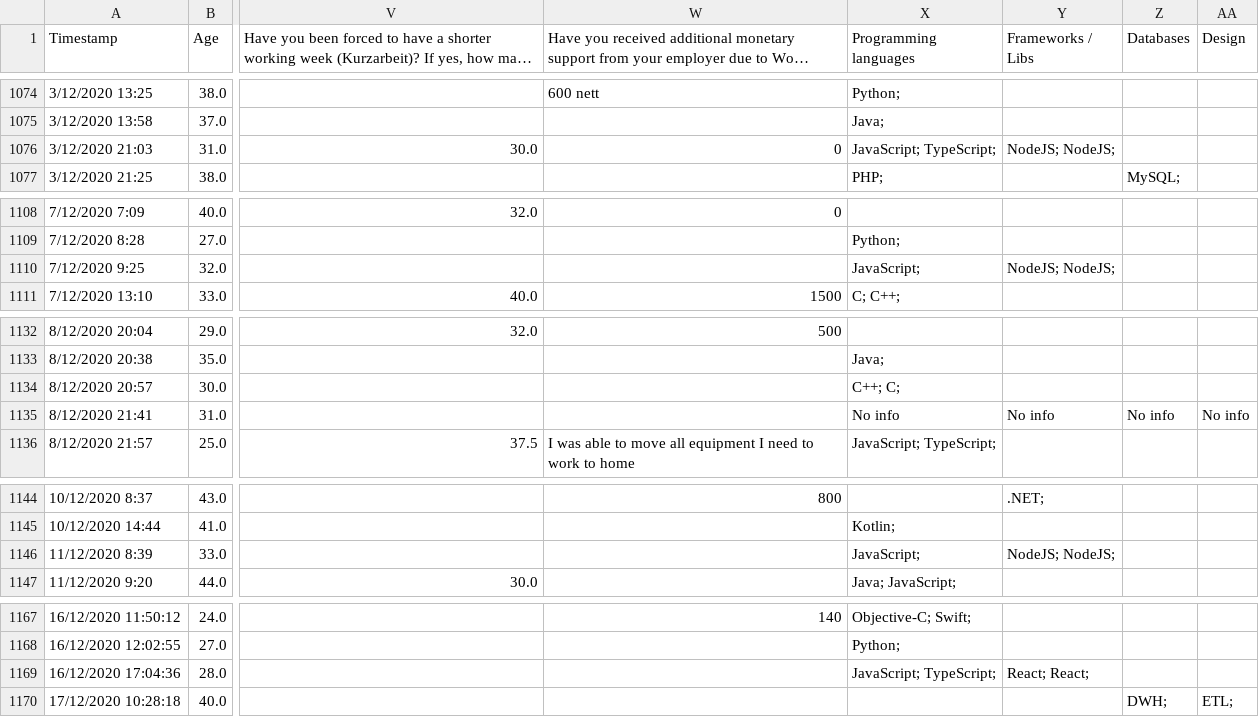
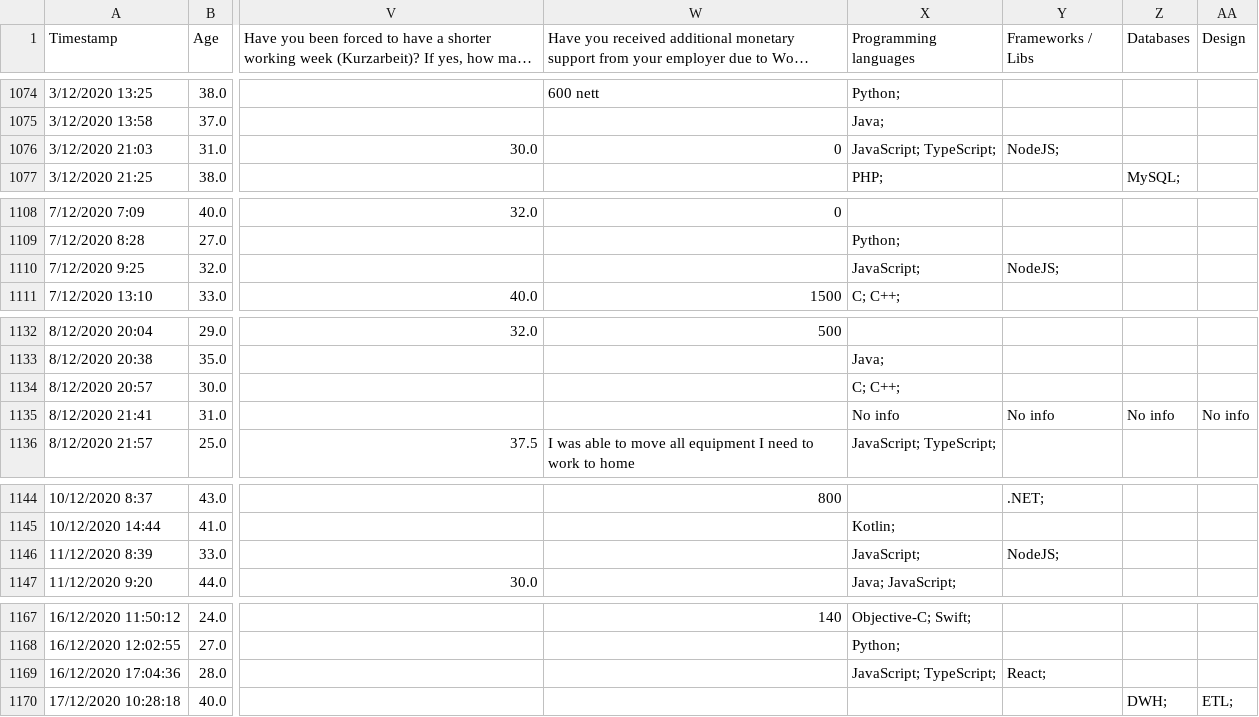
Before and after one commit to HoangDuck/Machine-learning-project, a CSV file: Project/export_dataframe.csv, drawn as a sheet; only a part is shown, gaps mark what is left out; long unchanged cells end in …; the diff covers the shown part only; the diff names each change by its address in the sheet, - before the commit and + after, or states it on an @@ line.

```diff
--- a/Project/export_dataframe.csv
+++ b/Project/export_dataframe.csv
-Y1076 (Frameworks / Libs): NodeJS; NodeJS;
+Y1076 (Frameworks / Libs): NodeJS;
-Y1110 (Frameworks / Libs): NodeJS; NodeJS;
+Y1110 (Frameworks / Libs): NodeJS;
-X1134 (Programming languages): C++; C;
+X1134 (Programming languages): C; C++;
-Y1146 (Frameworks / Libs): NodeJS; NodeJS;
+Y1146 (Frameworks / Libs): NodeJS;
-Y1169 (Frameworks / Libs): React; React;
+Y1169 (Frameworks / Libs): React;
```
Also changed, not shown: 11 edited cells elsewhere in this file, 6 other files.
